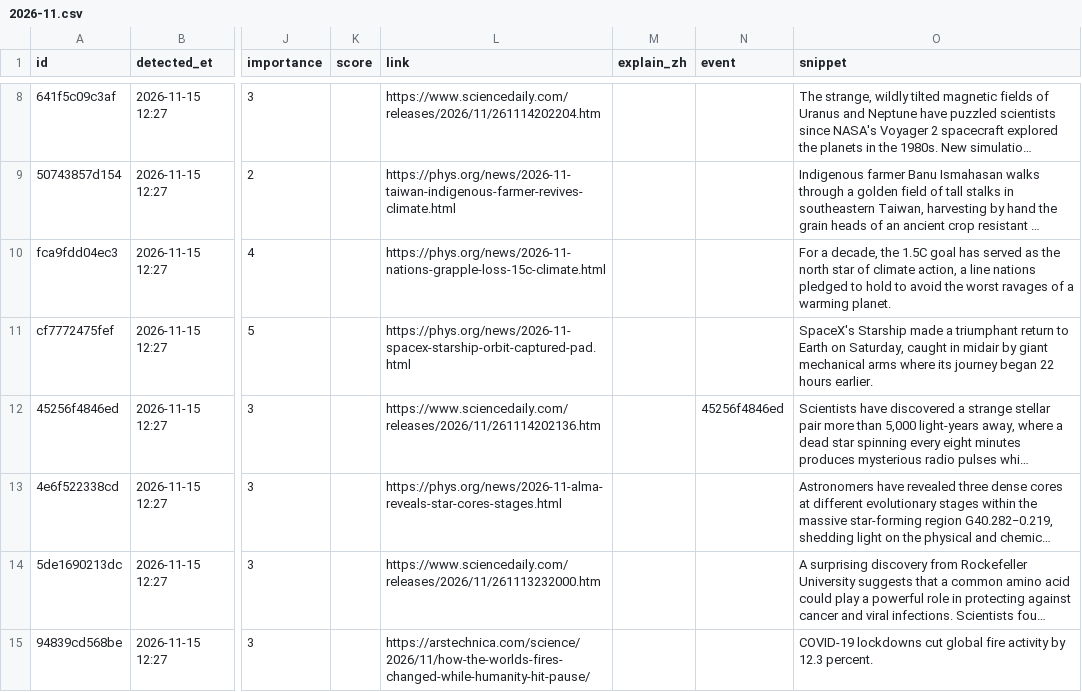
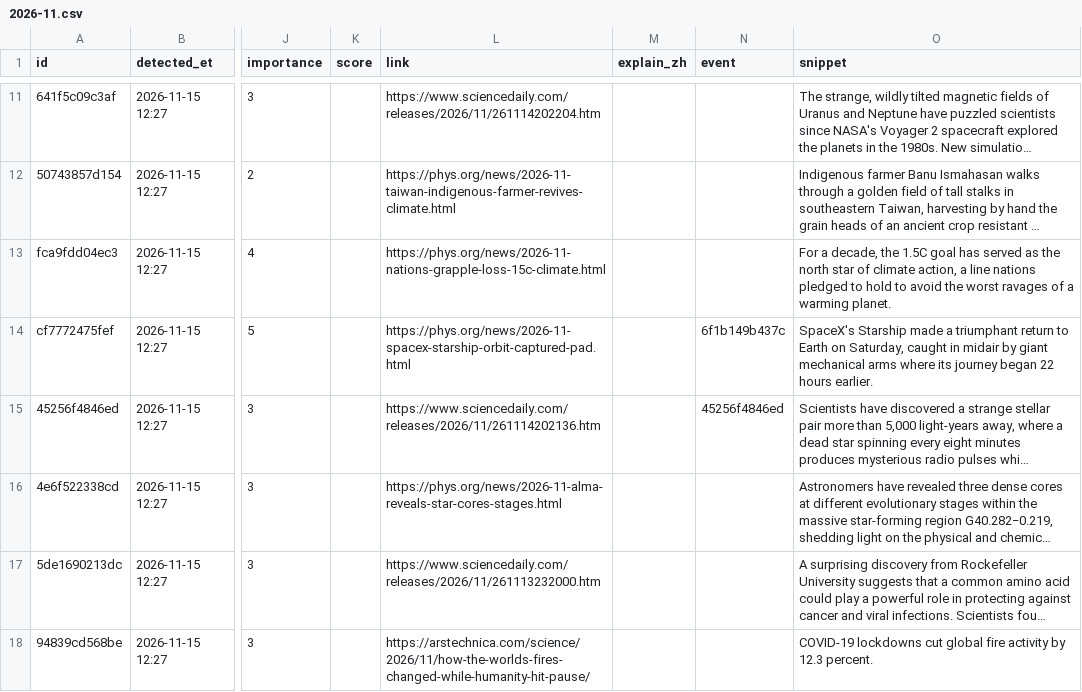
Before and after one commit to jiandewu/ai-frontier-digest, a CSV file: science/data/items/2026/2026-11.csv, drawn as a sheet; only a part is shown, gaps mark what is left out; long unchanged cells end in …; addresses are those after the commit; the diff covers the shown part only; the diff names each change by its address in the sheet, - before the commit and + after, or states it on an @@ line.

Commit message:
science: 3 new item(s) (Phys.org ×3); explain 1 pick(s)

```diff
--- a/science/data/items/2026/2026-11.csv
+++ b/science/data/items/2026/2026-11.csv
-N14 (event): (empty)
+N14 (event): 6f1b149b437c
```
Also changed, not shown: 3 added rows and 5 edited cells elsewhere in this file, 4 other files.
